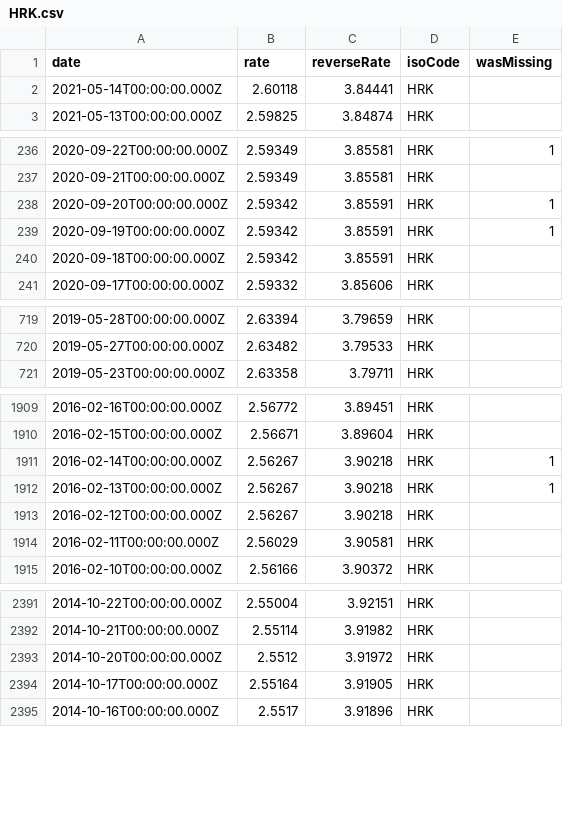
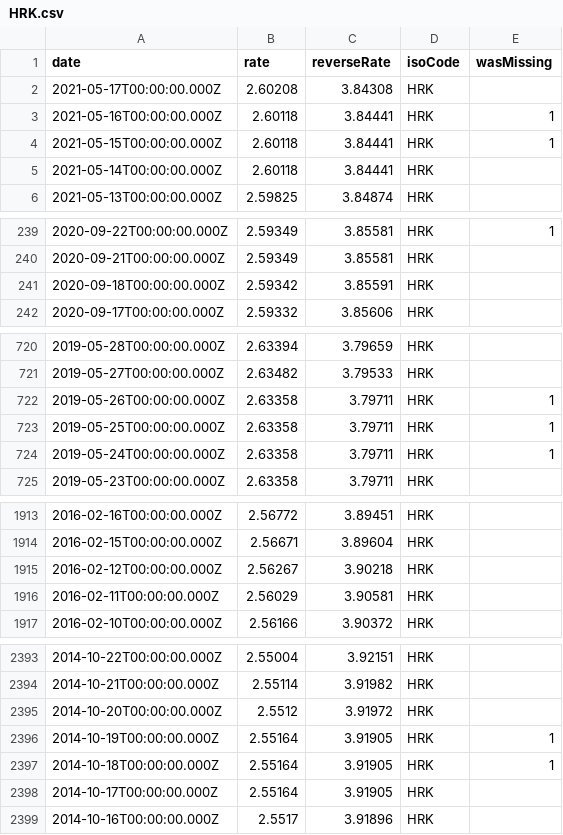
Before and after one commit to LubomirGeorgiev/bnb-currency-exchange-rates, a CSV file: data/HRK.csv, drawn as a sheet; only a part is shown, gaps mark what is left out; the diff covers the shown part only.

Commit message:
Update exchange rates

```diff
--- a/data/HRK.csv
+++ b/data/HRK.csv
@@ -1,2 +1,5 @@
 "date","rate","reverseRate","isoCode","wasMissing"
+"2021-05-17T00:00:00.000Z","2.60208","3.84308","HRK",
+"2021-05-16T00:00:00.000Z","2.60118","3.84441","HRK",1
+"2021-05-15T00:00:00.000Z","2.60118","3.84441","HRK",1
 "2021-05-14T00:00:00.000Z","2.60118","3.84441","HRK",
@@ -237,4 +240,2 @@
 "2020-09-21T00:00:00.000Z","2.59349","3.85581","HRK",
-"2020-09-20T00:00:00.000Z","2.59342","3.85591","HRK",1
-"2020-09-19T00:00:00.000Z","2.59342","3.85591","HRK",1
 "2020-09-18T00:00:00.000Z","2.59342","3.85591","HRK",
@@ -720,2 +721,5 @@
 "2019-05-27T00:00:00.000Z","2.63482","3.79533","HRK",
+"2019-05-26T00:00:00.000Z","2.63358","3.79711","HRK",1
+"2019-05-25T00:00:00.000Z","2.63358","3.79711","HRK",1
+"2019-05-24T00:00:00.000Z","2.63358","3.79711","HRK",1
 "2019-05-23T00:00:00.000Z","2.63358","3.79711","HRK",
@@ -1910,4 +1914,2 @@
 "2016-02-15T00:00:00.000Z","2.56671","3.89604","HRK",
-"2016-02-14T00:00:00.000Z","2.56267","3.90218","HRK",1
-"2016-02-13T00:00:00.000Z","2.56267","3.90218","HRK",1
 "2016-02-12T00:00:00.000Z","2.56267","3.90218","HRK",
@@ -2393,2 +2395,4 @@
 "2014-10-20T00:00:00.000Z","2.5512","3.91972","HRK",
+"2014-10-19T00:00:00.000Z","2.55164","3.91905","HRK",1
+"2014-10-18T00:00:00.000Z","2.55164","3.91905","HRK",1
 "2014-10-17T00:00:00.000Z","2.55164","3.91905","HRK",
```
Also changed, not shown: 4 added rows and 4 removed rows elsewhere in this file, data/IDR.csv, data/INR.csv, 39 other files.
